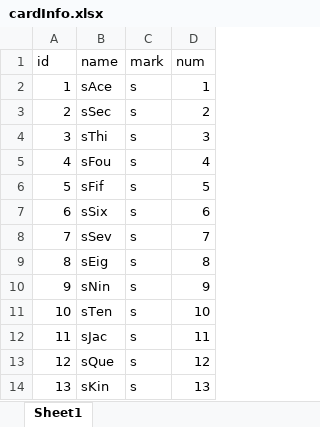
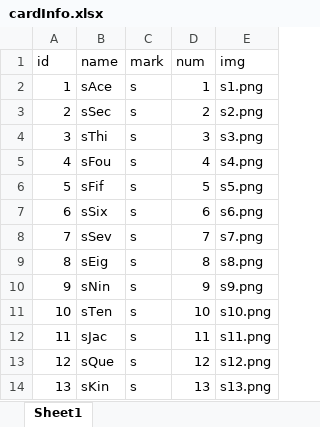
Before and after one commit to MomoZkan/ReactTest, an Excel workbook: src/cardInfo.xlsx, sheet Sheet1, drawn as a sheet; only a part is shown; values as stored, in another font and other column widths than the file's, no borders; the diff names each change by its address in the sheet, - before the commit and + after, or states it on an @@ line.

```diff
--- a/src/cardInfo.xlsx (sheet Sheet1)
+++ b/src/cardInfo.xlsx (sheet Sheet1)
+column E (img), rows 2-14: s1.png | s2.png | s3.png | s4.png | s5.png | s6.png | s7.png | s8.png | s9.png | s10.png | s11.png | s12.png | s13.png
```
Also changed, not shown: 2 other files.
